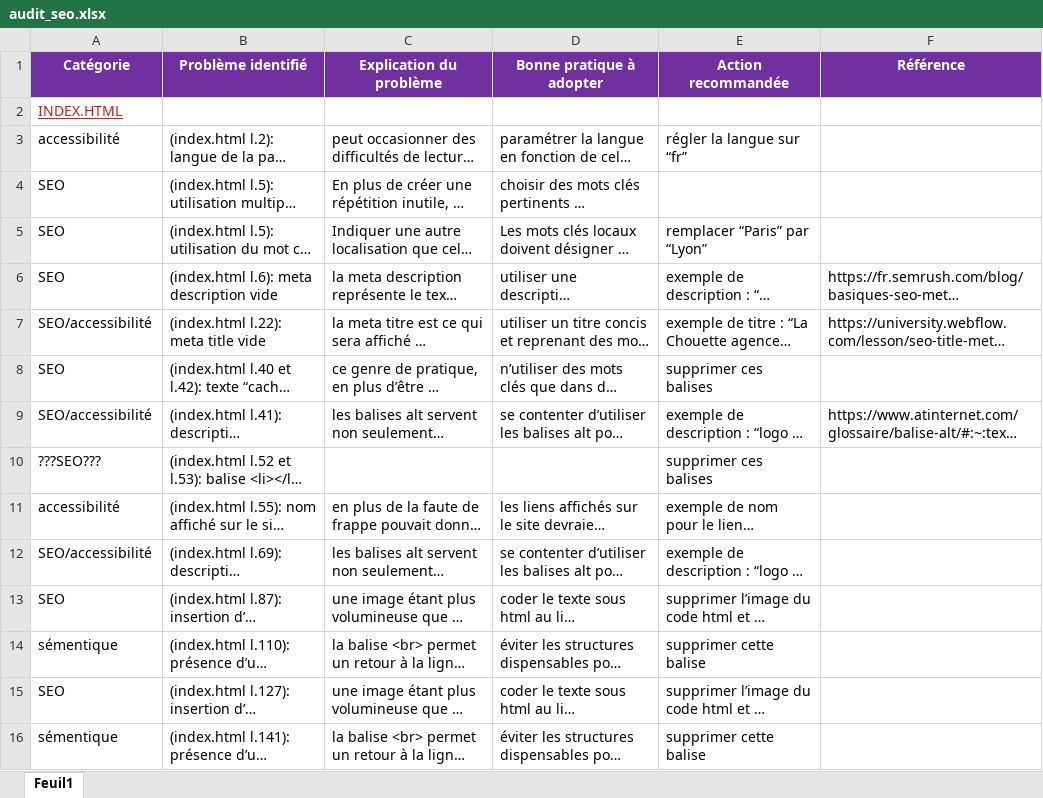
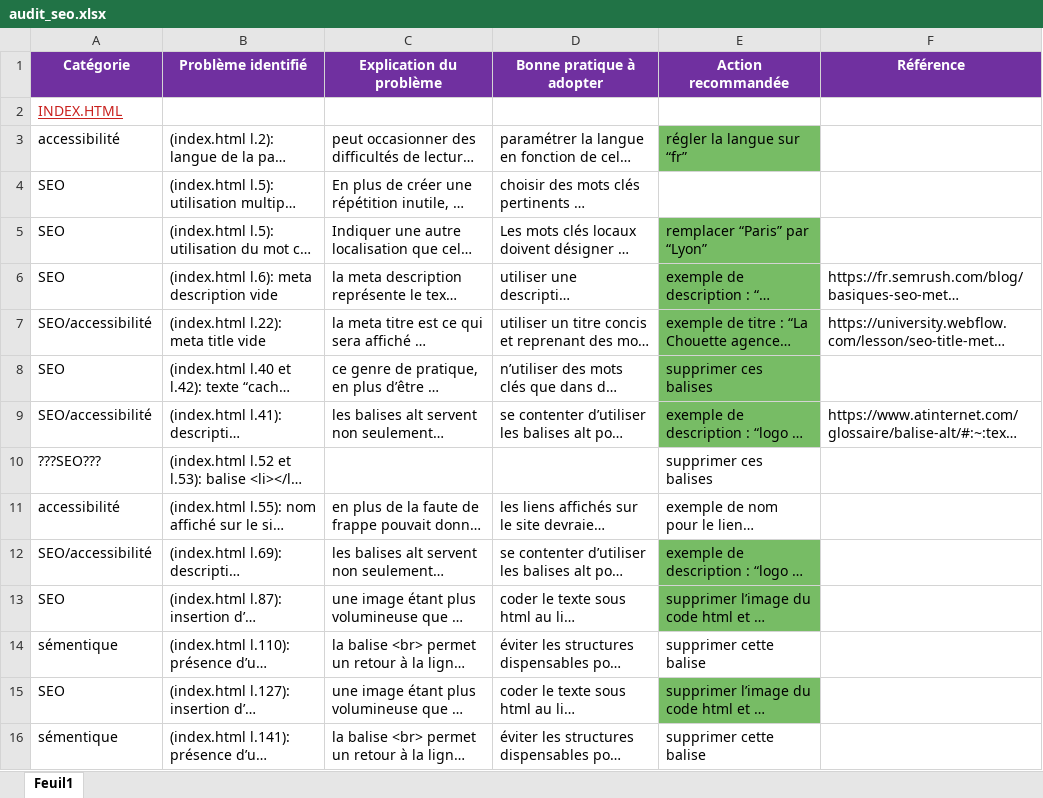
Before and after one commit to Jimmyhlr/JimmyHeller_4_23082021, an Excel workbook: audit_seo.xlsx, sheet Feuil1, drawn as a sheet; only a part is shown; long unchanged cells end in …; values as stored, in another font and other column widths than the file's, no borders; the diff covers the shown part only; the diff names each change by its address in the sheet, - before the commit and + after, or states it on an @@ line.

Commit message:
Ajout recommandations dans audit

```diff
--- a/audit_seo.xlsx (sheet Feuil1)
+++ b/audit_seo.xlsx (sheet Feuil1)
-E3 fill: none
+E3 fill: #77BC65
-E5:E9 fill: none
+E5:E9 fill: #77BC65
-E12:E13 fill: none
+E12:E13 fill: #77BC65
-E15 fill: none
+E15 fill: #77BC65
```
Also changed, not shown: 4 added rows, 1 edited cell and cell formats elsewhere in this sheet, 1 other file.
